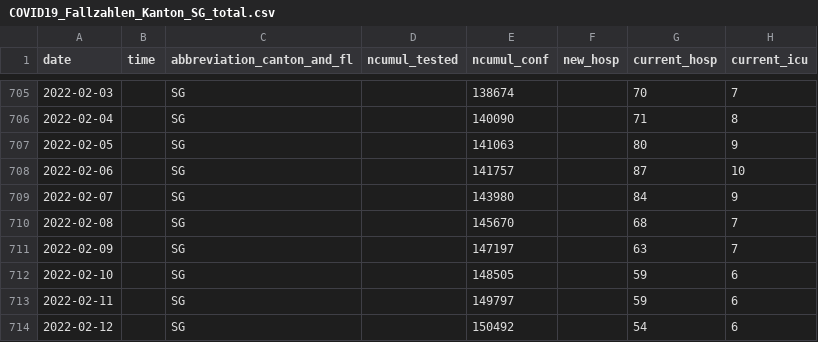
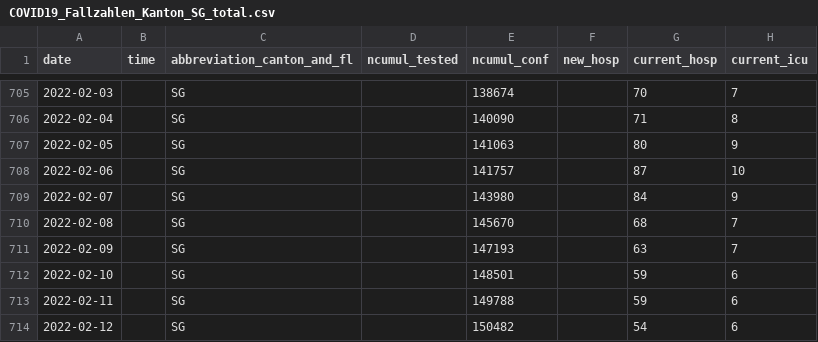
Before and after one commit to openZH/covid_19, a CSV file: fallzahlen_kanton_total_csv_v2/COVID19_Fallzahlen_Kanton_SG_total.csv, drawn as a sheet; only a part is shown, gaps mark what is left out; the diff covers the shown part only; the diff names each change by its address in the sheet, - before the commit and + after, or states it on an @@ line.

Commit message:
Update COVID19_Fallzahlen_Kanton_SG_total.csv from scraper

```diff
--- a/fallzahlen_kanton_total_csv_v2/COVID19_Fallzahlen_Kanton_SG_total.csv
+++ b/fallzahlen_kanton_total_csv_v2/COVID19_Fallzahlen_Kanton_SG_total.csv
-E711 (ncumul_conf): 147197
+E711 (ncumul_conf): 147193
-E712 (ncumul_conf): 148505
+E712 (ncumul_conf): 148501
-E713 (ncumul_conf): 149797
+E713 (ncumul_conf): 149788
-E714 (ncumul_conf): 150492
+E714 (ncumul_conf): 150482
```
Also changed, not shown: 1 added row and 10 edited cells elsewhere in this file.
